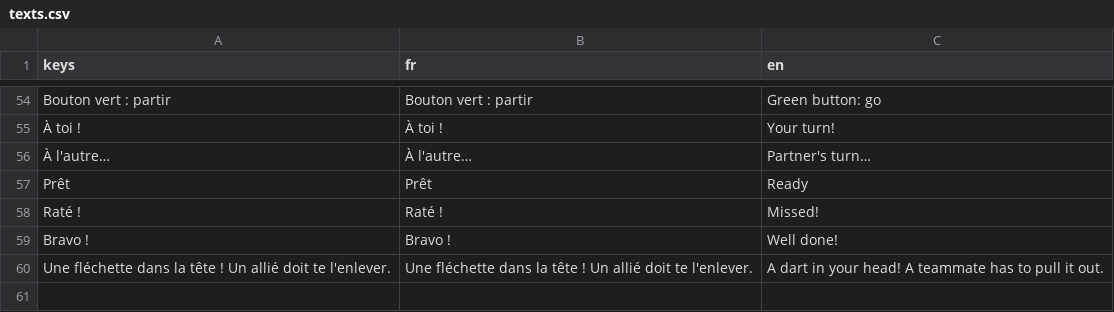
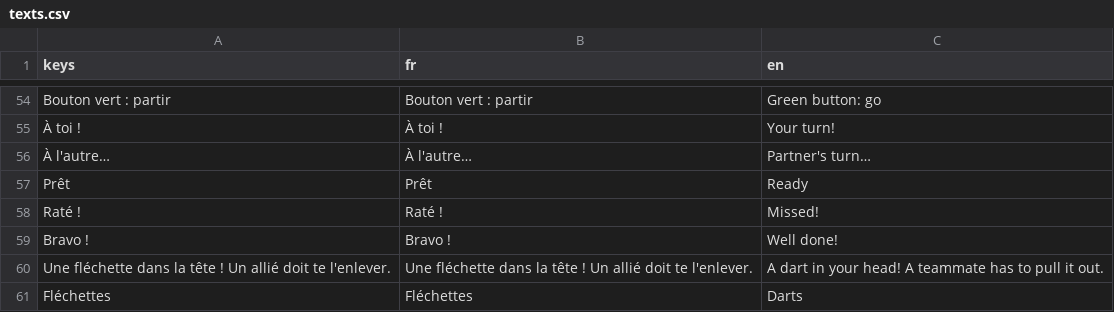
Before and after one commit to Marchma0/Robot-The-Bot, a CSV file: assets/translations/texts.csv, drawn as a sheet; only a part is shown, gaps mark what is left out.

```diff
--- a/assets/translations/texts.csv
+++ b/assets/translations/texts.csv
@@ -60 +60,2 @@ Bravo !,Bravo !,Well done!
 Une fléchette dans la tête ! Un allié doit te l'enlever.,Une fléchette dans la tête ! Un allié doit te l'enlever.,A dart in your head! A teammate has to pull it out.
+Fléchettes,Fléchettes,Darts
```
Also changed, not shown: 11 other files.
